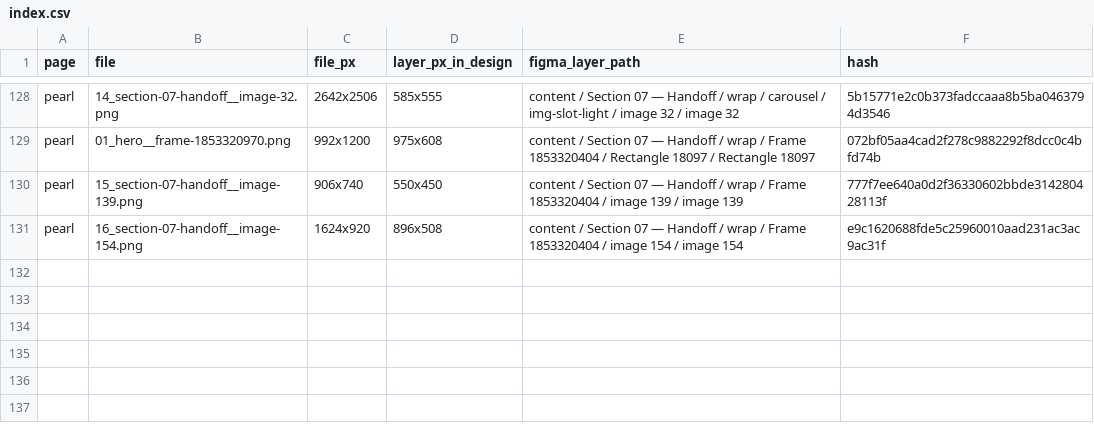
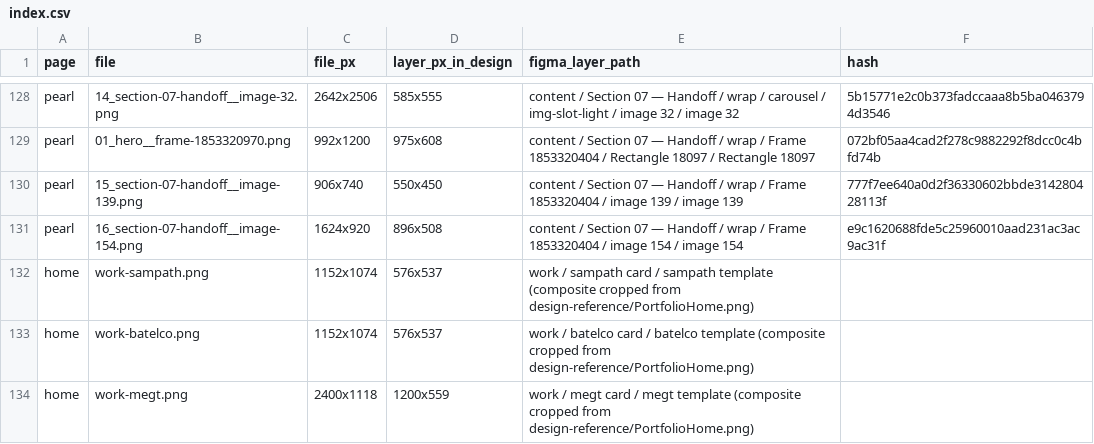
Before and after one commit to sathila-18/Portfolio_sathila, a CSV file: src/assets/images/index.csv, drawn as a sheet; only a part is shown, gaps mark what is left out; the diff names each change by its address in the sheet, - before the commit and + after, or states it on an @@ line.

```diff
--- a/src/assets/images/index.csv
+++ b/src/assets/images/index.csv
+row 132: home | work-sampath.png | 1152x1074 | 576x537 | work / sampath card / sampath template (composite cropped from design-reference/PortfolioHome.png)
+row 133: home | work-batelco.png | 1152x1074 | 576x537 | work / batelco card / batelco template (composite cropped from design-reference/PortfolioHome.png)
+row 134: home | work-megt.png | 2400x1118 | 1200x559 | work / megt card / megt template (composite cropped from design-reference/PortfolioHome.png)
```
Also changed, not shown: 9 other files.
